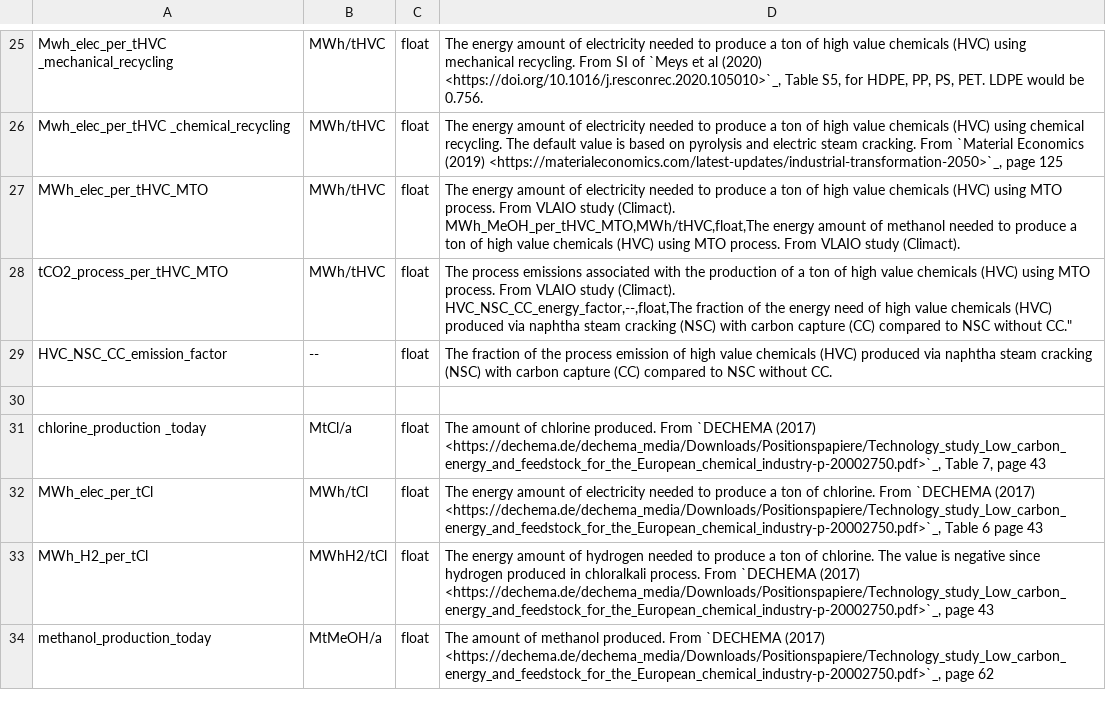
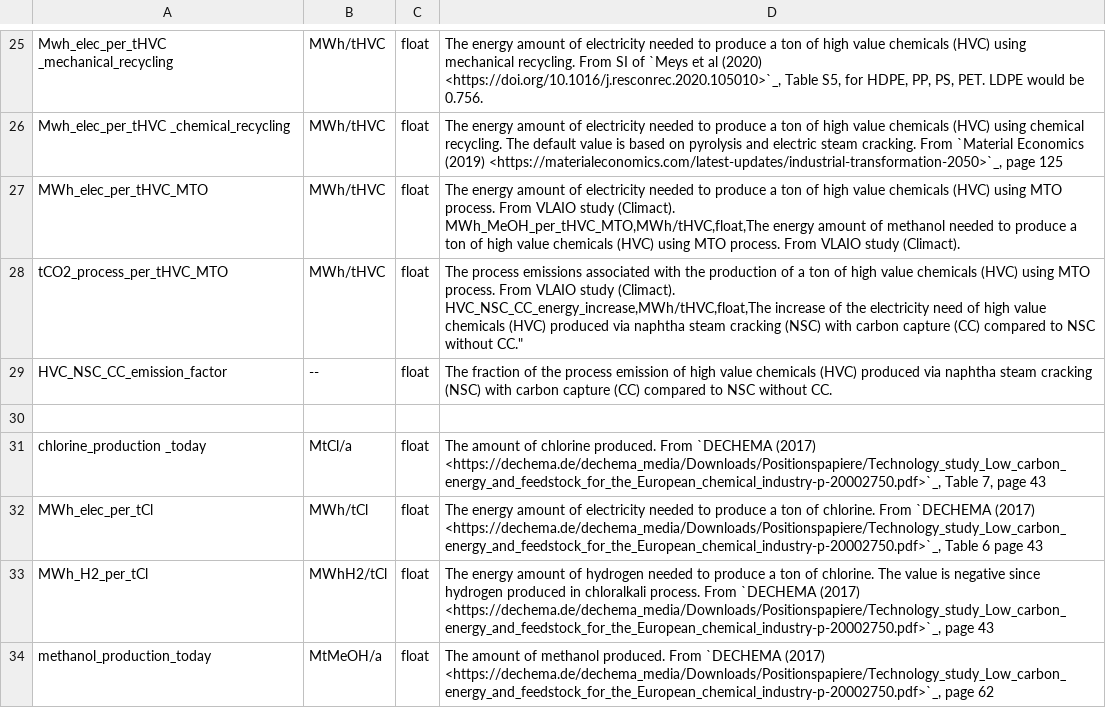
Before and after one commit to 2050plus/2050plus, a CSV file: doc/configtables/industry.csv, drawn as a sheet; only a part is shown, gaps mark what is left out.

Commit message:
Improve industry scenarios (more electrification, better NSC CC)
Merged in feature/fix-industry-hvc (pull request #47)

Feature/fix industry hvc

* Improve HVC electrification

* Fix NSC CC values to avoid full electrification

* Increase efficiency gains to fully electrify NSC

* Fix typo in comment

```diff
--- a/doc/configtables/industry.csv
+++ b/doc/configtables/industry.csv
@@ -28,4 +28,4 @@ MWh_elec_per_tHVC_MTO,MWh/tHVC,float,"The energy amount of electricity needed to
 MWh_MeOH_per_tHVC_MTO,MWh/tHVC,float,"The energy amount of methanol needed to produce a ton of high value chemicals (HVC) using MTO process. From VLAIO study (Climact).
-tCO2_process_per_tHVC_MTO,MWh/tHVC,float,"The process emissions associated with the production of a ton of high value chemicals (HVC) using MTO process. From VLAIO study (Climact).
-HVC_NSC_CC_energy_factor,--,float,"The fraction of the energy need of high value chemicals (HVC) produced via naphtha steam cracking (NSC) with carbon capture (CC) compared to NSC without CC."
+tCO2_process_per_tHVC_MTO,MWh/tHVC,float,"The process emissions associated with the production of a ton of high value chemicals (HVC) using MTO process. From VLAIO study (Climact).
+HVC_NSC_CC_energy_increase,MWh/tHVC,float,"The increase of the electricity need of high value chemicals (HVC) produced via naphtha steam cracking (NSC) with carbon capture (CC) compared to NSC without CC."
 HVC_NSC_CC_emission_factor,--,float,"The fraction of the process emission of high value chemicals (HVC) produced via naphtha steam cracking (NSC) with carbon capture (CC) compared to NSC without CC."
```
Also changed, not shown: 2 other files.
